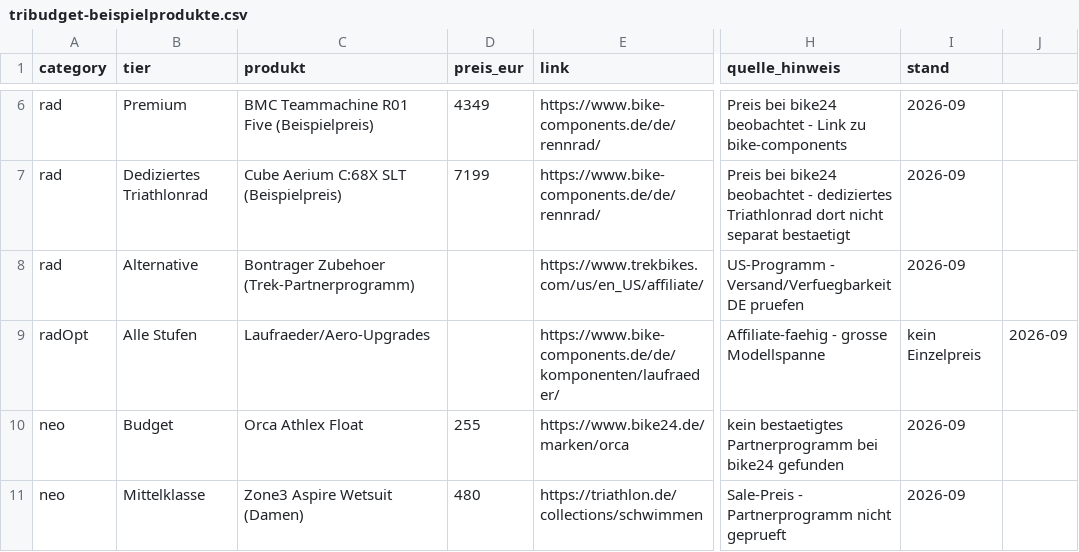
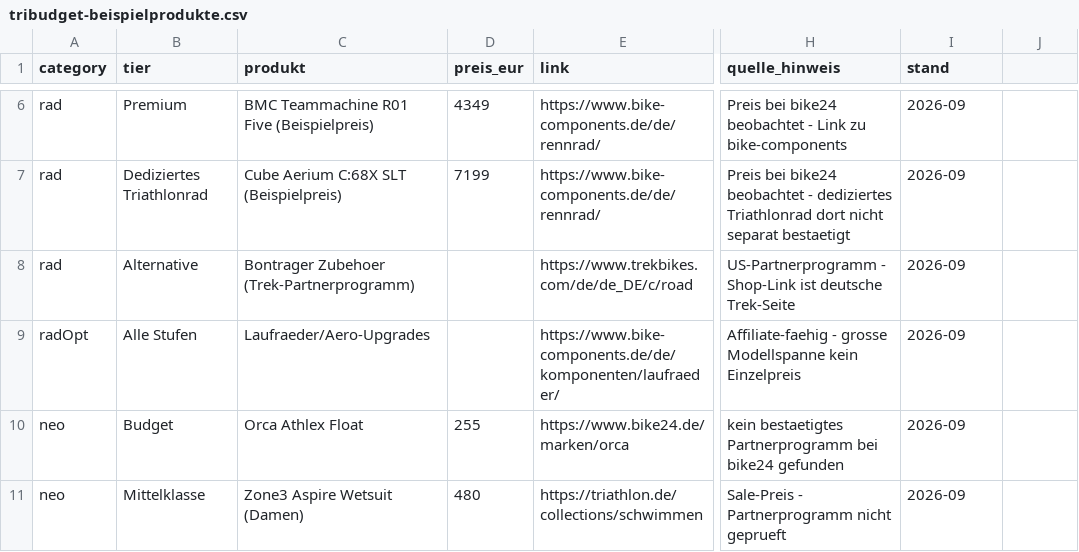
Before and after one commit to phelmis/tribudget-daten, a CSV file: tribudget-beispielprodukte.csv, drawn as a sheet; only a part is shown, gaps mark what is left out; the diff covers the shown part only; the diff names each change by its address in the sheet, - before the commit and + after, or states it on an @@ line.

Commit message:
Update product links and details in CSV

```diff
--- a/tribudget-beispielprodukte.csv
+++ b/tribudget-beispielprodukte.csv
-E8 (link): https://www.trekbikes.com/us/en_US/affiliate/
+E8 (link): https://www.trekbikes.com/de/de_DE/c/road
-H8 (quelle_hinweis): US-Programm - Versand/Verfuegbarkeit DE pruefen
+H8 (quelle_hinweis): US-Partnerprogramm - Shop-Link ist deutsche Trek-Seite
-H9 (quelle_hinweis): …grosse Modellspanne
+H9 (quelle_hinweis): …grosse Modellspanne kein Einzelpreis
-I9 (stand): kein Einzelpreis
+I9 (stand): 2026-09
-J9: 2026-09
+J9: (empty)
```
Also changed, not shown: 10 edited cells elsewhere in this file.
